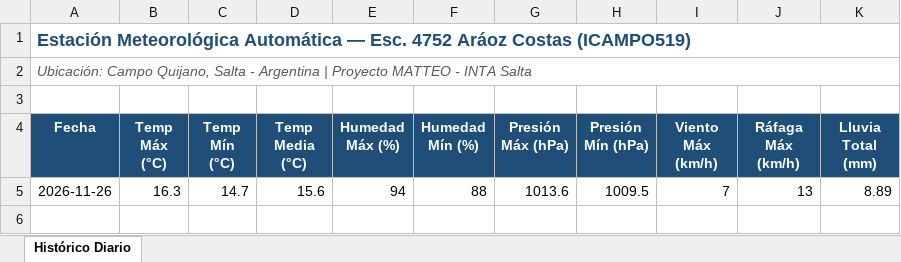
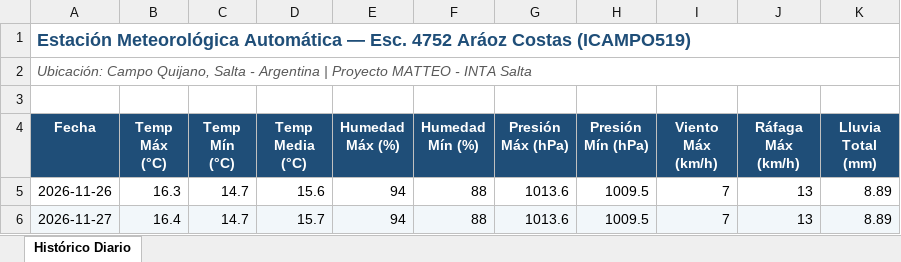
Before and after one commit to intasalta/ema_esc4752, an Excel workbook: historico_diario.xlsx, sheet Histórico Diario, drawn as a sheet; values as stored, in another font and other column widths than the file's, no borders; the diff names each change by its address in the sheet, - before the commit and + after, or states it on an @@ line.

```diff
--- a/historico_diario.xlsx (sheet Histórico Diario)
+++ b/historico_diario.xlsx (sheet Histórico Diario)
+row 6: 2026-11-27 | 16.4 | 14.7 | 15.7 | 94 | 88 | 1013.6 | 1009.5 | 7 | 13 | 8.89
```
Also changed, not shown: 4 other files.
